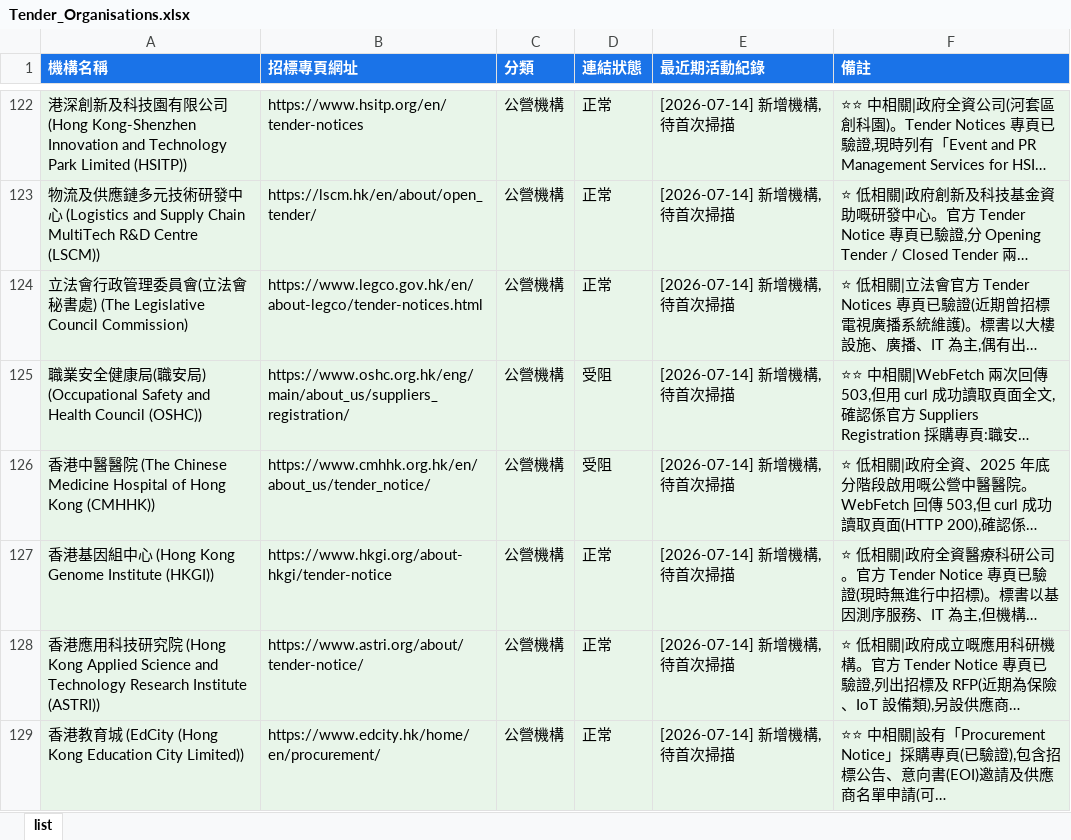
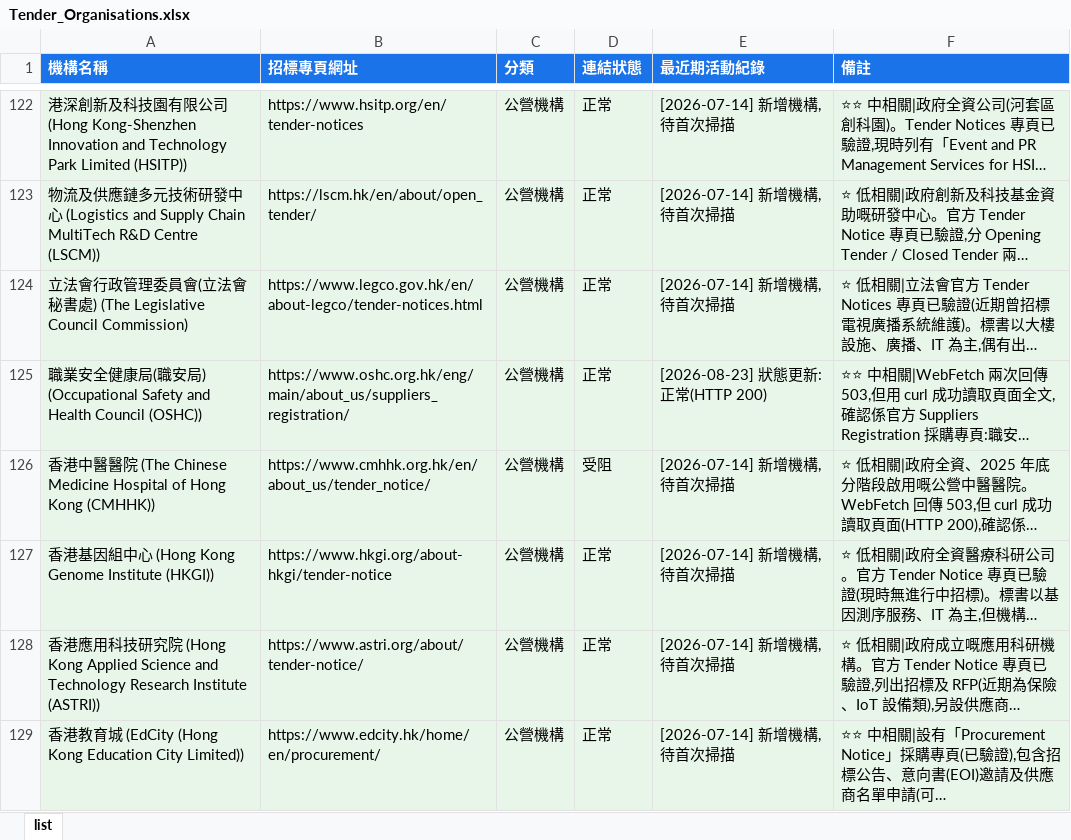
Before and after one commit to SSHKLTD/autotender, an Excel workbook: data/Tender_Organisations.xlsx, sheet list, drawn as a sheet; only a part is shown, gaps mark what is left out; long unchanged cells end in …; values as stored, in another font and other column widths than the file's, no borders; the diff covers the shown part only; the diff names each change by its address in the sheet, - before the commit and + after, or states it on an @@ line.

```diff
--- a/data/Tender_Organisations.xlsx (sheet list)
+++ b/data/Tender_Organisations.xlsx (sheet list)
-D125 (連結狀態): 受阻
+D125 (連結狀態): 正常
-E125 (最近期活動紀錄): [2026-07-14] 新增機構,待首次掃描
+E125 (最近期活動紀錄): [2026-08-23] 狀態更新:正常(HTTP 200)
```
Also changed, not shown: 32 edited cells elsewhere in this sheet, 1 other file.
